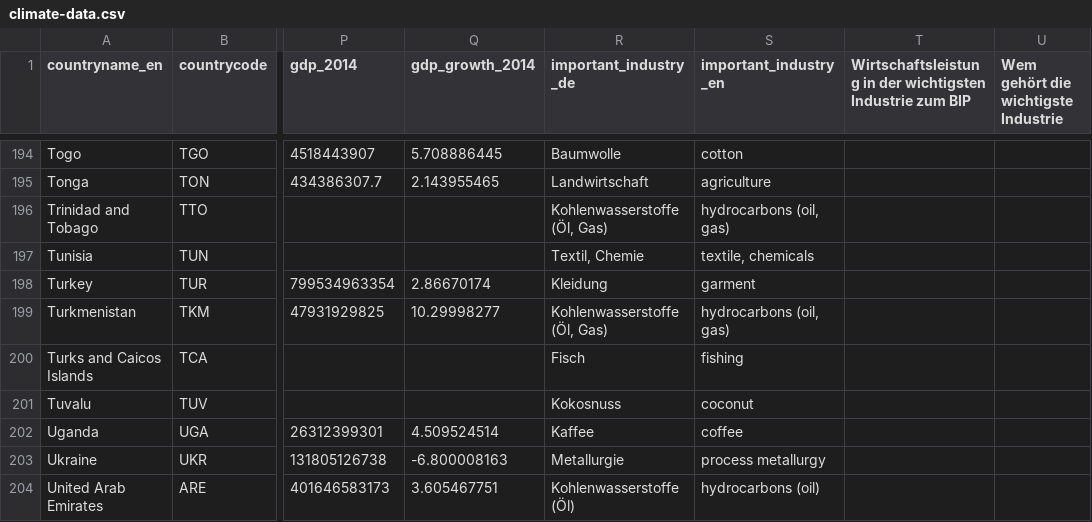
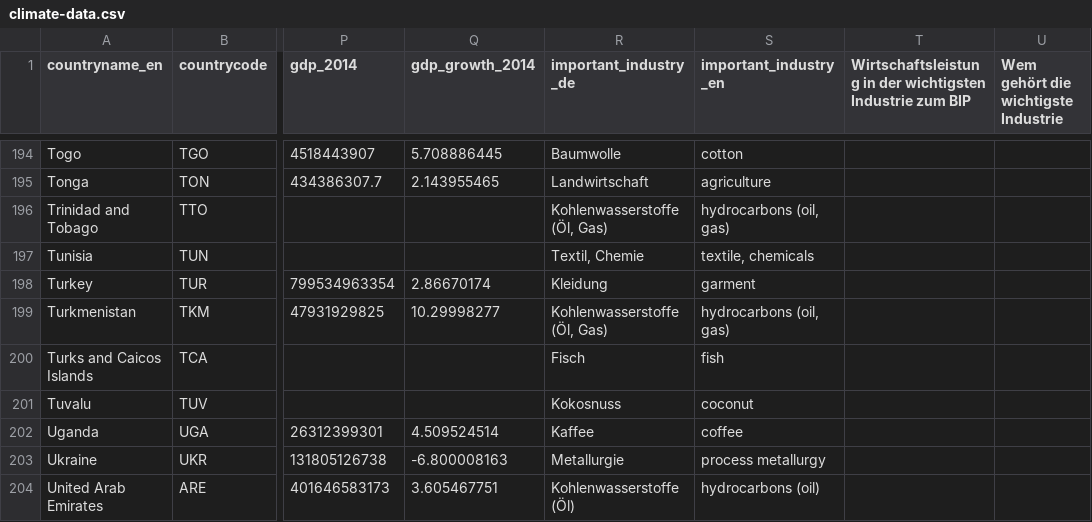
Before and after one commit to correctiv/klimafraktionen, a CSV file: example/data/climate-data.csv, drawn as a sheet; only a part is shown, gaps mark what is left out; the diff covers the shown part only; the diff names each change by its address in the sheet, - before the commit and + after, or states it on an @@ line.

Commit message:
Import updated data.

```diff
--- a/example/data/climate-data.csv
+++ b/example/data/climate-data.csv
-S200 (important_industry_en): fishing
+S200 (important_industry_en): fish
```
Also changed, not shown: 35 edited cells elsewhere in this file.
